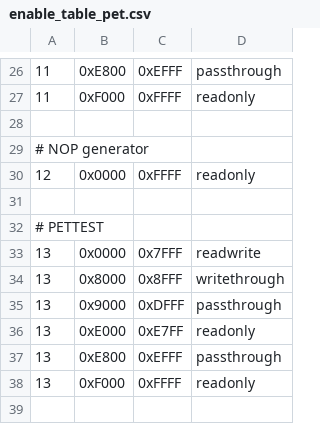
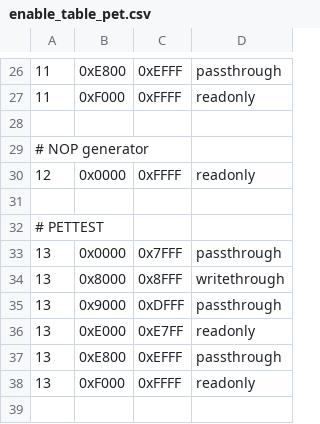
Before and after one commit to bitfixer/bf-romulator, a CSV file: tools/enable_table_pet.csv, drawn as a sheet; only a part is shown, gaps mark what is left out.

Commit message:
do not replace memory for PETTEST

```diff
--- a/tools/enable_table_pet.csv
+++ b/tools/enable_table_pet.csv
@@ -32,3 +32,3 @@
 # PETTEST
-13,0x0000,0x7FFF,"readwrite"
+13,0x0000,0x7FFF,"passthrough"
 13,0x8000,0x8FFF,"writethrough"
```
